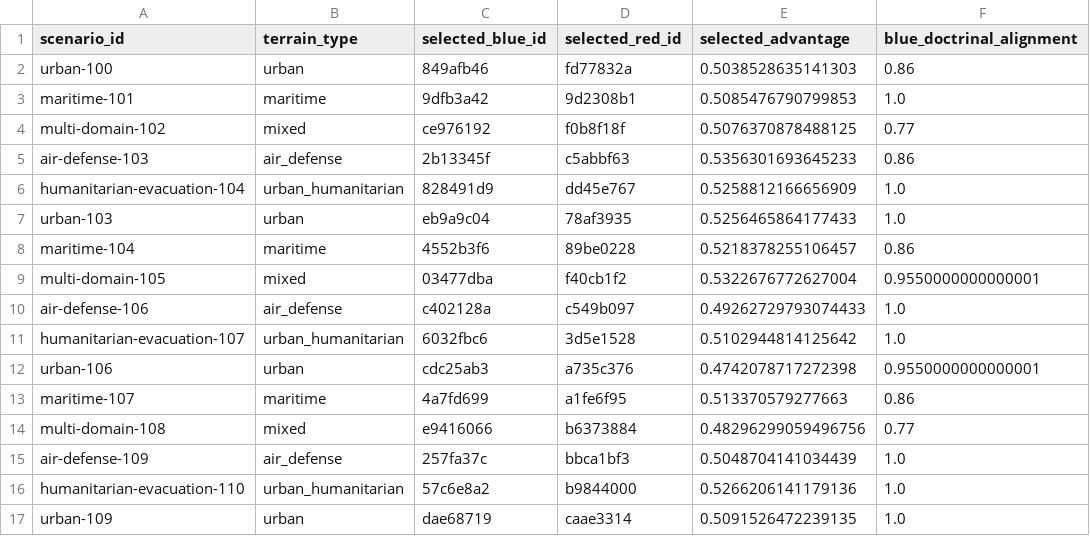
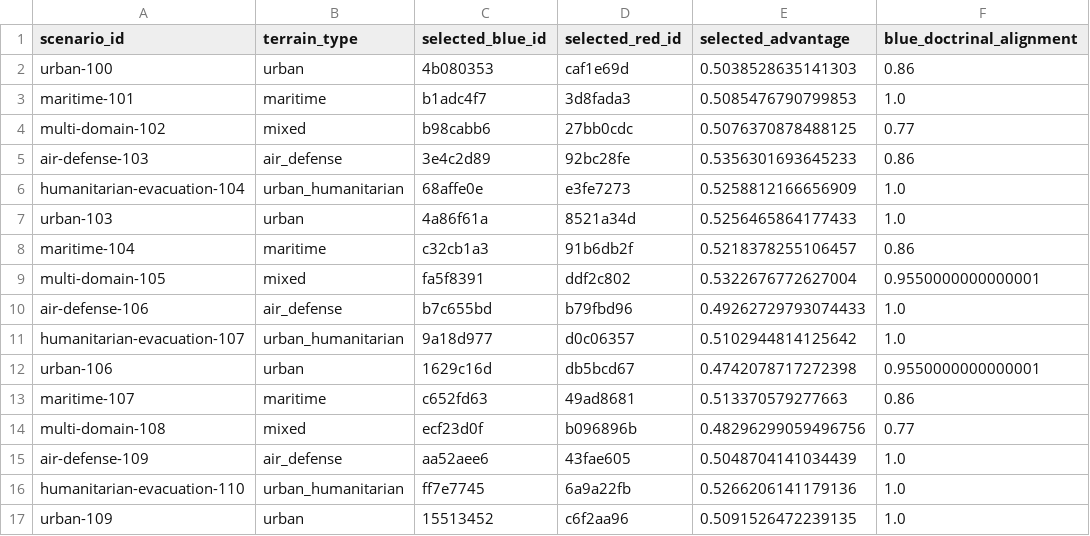
Before and after one commit to anote-ai/Research-COAGeneration, a CSV file: results/coa-bench/main/council_rows.csv, drawn as a sheet; only a part is shown; the diff covers the shown part only; the diff names each change by its address in the sheet, - before the commit and + after, or states it on an @@ line.

```diff
--- a/results/coa-bench/main/council_rows.csv
+++ b/results/coa-bench/main/council_rows.csv
-C2 (selected_blue_id): 849afb46
+C2 (selected_blue_id): 4b080353
-D2 (selected_red_id): fd77832a
+D2 (selected_red_id): caf1e69d
-C3 (selected_blue_id): 9dfb3a42
+C3 (selected_blue_id): b1adc4f7
-D3 (selected_red_id): 9d2308b1
+D3 (selected_red_id): 3d8fada3
-C4 (selected_blue_id): ce976192
+C4 (selected_blue_id): b98cabb6
-D4 (selected_red_id): f0b8f18f
+D4 (selected_red_id): 27bb0cdc
-C5 (selected_blue_id): 2b13345f
+C5 (selected_blue_id): 3e4c2d89
-D5 (selected_red_id): c5abbf63
+D5 (selected_red_id): 92bc28fe
-C6 (selected_blue_id): 828491d9
+C6 (selected_blue_id): 68affe0e
-D6 (selected_red_id): dd45e767
+D6 (selected_red_id): e3fe7273
-C7 (selected_blue_id): eb9a9c04
+C7 (selected_blue_id): 4a86f61a
-D7 (selected_red_id): 78af3935
+D7 (selected_red_id): 8521a34d
-C8 (selected_blue_id): 4552b3f6
+C8 (selected_blue_id): c32cb1a3
-D8 (selected_red_id): 89be0228
+D8 (selected_red_id): 91b6db2f
-C9 (selected_blue_id): 03477dba
+C9 (selected_blue_id): fa5f8391
-D9 (selected_red_id): f40cb1f2
+D9 (selected_red_id): ddf2c802
-C10 (selected_blue_id): c402128a
+C10 (selected_blue_id): b7c655bd
-D10 (selected_red_id): c549b097
+D10 (selected_red_id): b79fbd96
-C11 (selected_blue_id): 6032fbc6
+C11 (selected_blue_id): 9a18d977
-D11 (selected_red_id): 3d5e1528
+D11 (selected_red_id): d0c06357
-C12 (selected_blue_id): cdc25ab3
+C12 (selected_blue_id): 1629c16d
-D12 (selected_red_id): a735c376
+D12 (selected_red_id): db5bcd67
-C13 (selected_blue_id): 4a7fd699
+C13 (selected_blue_id): c652fd63
-D13 (selected_red_id): a1fe6f95
+D13 (selected_red_id): 49ad8681
-C14 (selected_blue_id): e9416066
+C14 (selected_blue_id): ecf23d0f
-D14 (selected_red_id): b6373884
+D14 (selected_red_id): b096896b
-C15 (selected_blue_id): 257fa37c
+C15 (selected_blue_id): aa52aee6
-D15 (selected_red_id): bbca1bf3
+D15 (selected_red_id): 43fae605
-C16 (selected_blue_id): 57c6e8a2
+C16 (selected_blue_id): ff7e7745
-D16 (selected_red_id): b9844000
+D16 (selected_red_id): 6a9a22fb
-C17 (selected_blue_id): dae68719
+C17 (selected_blue_id): 15513452
-D17 (selected_red_id): caae3314
+D17 (selected_red_id): c6f2aa96
```
Also changed, not shown: 68 edited cells elsewhere in this file, results/coa-bench/main/budget_curve.csv, results/coa-bench/main/rows.csv, 17 other files.
